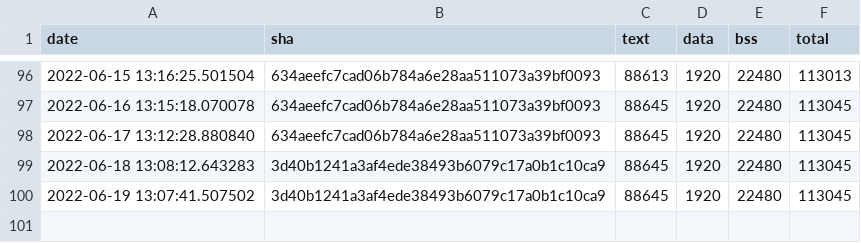
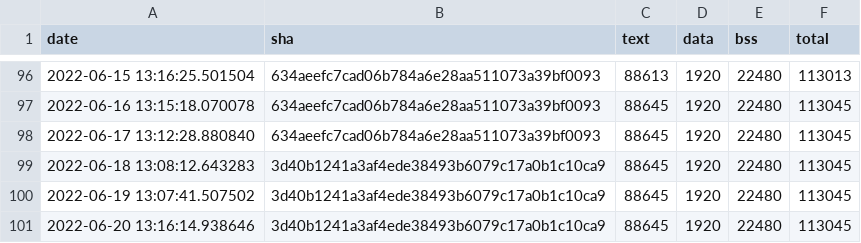
Before and after one commit to jwithers/tflite-micro, a CSV file: data/continuous_builds/size_profiling/linux_x86_64_release/keyword_benchmark.csv, drawn as a sheet; only a part is shown, gaps mark what is left out.

Commit message:
Automated binary size log update

```diff
--- a/data/continuous_builds/size_profiling/linux_x86_64_release/keyword_benchmark.csv
+++ b/data/continuous_builds/size_profiling/linux_x86_64_release/keyword_benchmark.csv
@@ -100 +100,2 @@ date,sha,text,data,bss,total
 2022-06-19 13:07:41.507502,3d40b1241a3af4ede38493b6079c17a0b1c10ca9,88645,1920,22480,113045
+2022-06-20 13:16:14.938646,3d40b1241a3af4ede38493b6079c17a0b1c10ca9,88645,1920,22480,113045
```
Also changed, not shown: data/continuous_builds/size_profiling/linux_x86_64_release/baseline_memory_footprint.csv, data/continuous_builds/size_profiling/linux_x86_64_release/interpreter_memory_footprint.csv.
